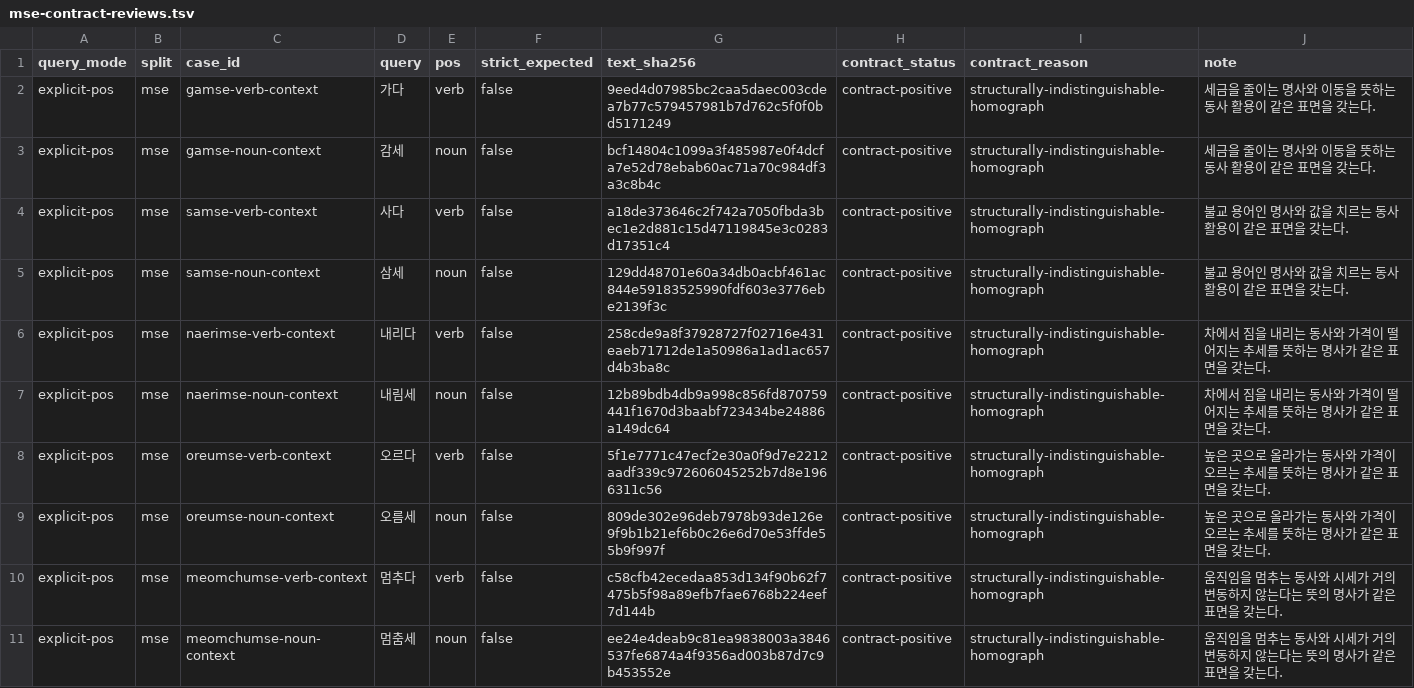
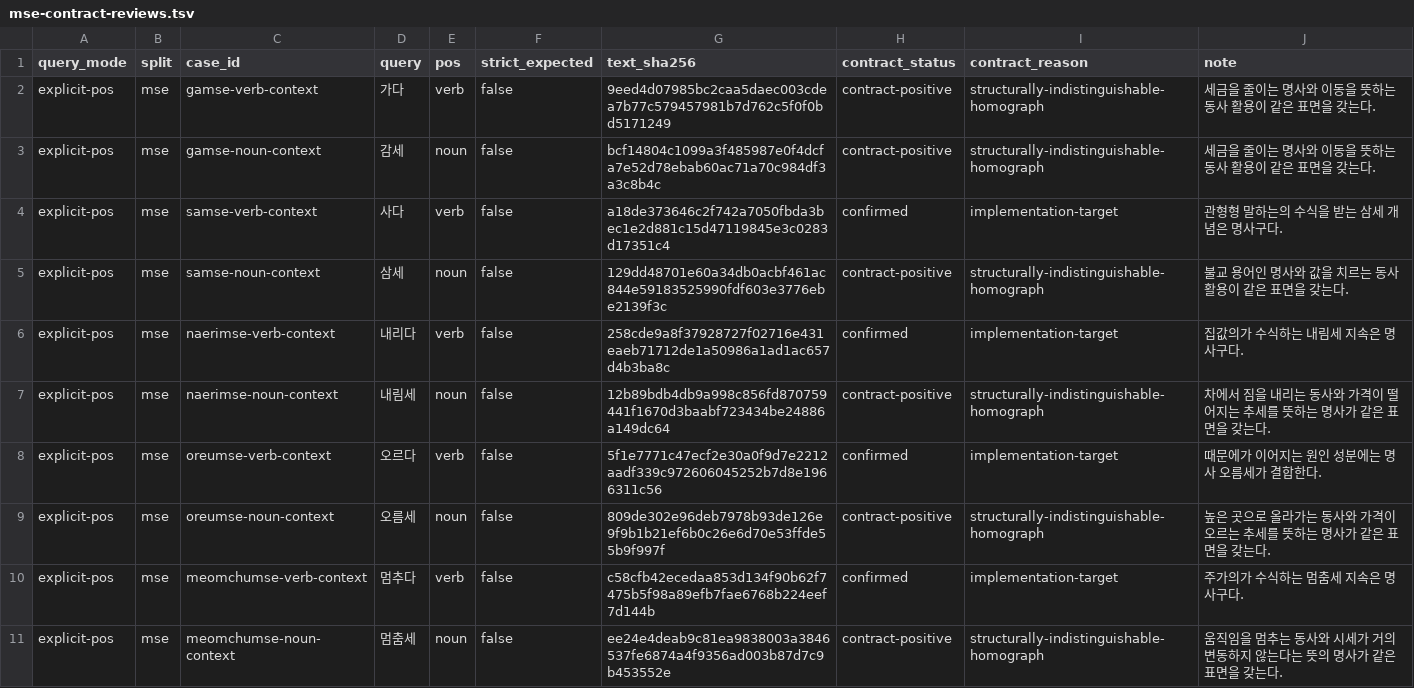
Before and after one commit to SeokminHong/kfind, a TSV file: tools/morph-compare/mse-contract-reviews.tsv, drawn as a sheet.

Commit message:
의지 종결형과 동형 명사의 문법 구분 (#332)
* fix(kfind/morph): 명사구 안의 의지 종결형 오탐 제거

* docs(kfind/benchmark): 의지 종결형 문맥 구분 측정 기록

* test(kfind/benchmark): 엄격 음성의 문맥 대조 검증

```diff
--- a/tools/morph-compare/mse-contract-reviews.tsv
+++ b/tools/morph-compare/mse-contract-reviews.tsv
@@ -3,9 +3,9 @@ explicit-pos	mse	gamse-verb-context	가다	verb	false	9eed4d07985bc2caa5daec003c
 explicit-pos	mse	gamse-noun-context	감세	noun	false	bcf14804c1099a3f485987e0f4dcfa7e52d78ebab60ac71a70c984df3a3c8b4c	contract-positive	structurally-indistinguishable-homograph	세금을 줄이는 명사와 이동을 뜻하는 동사 활용이 같은 표면을 갖는다.
-explicit-pos	mse	samse-verb-context	사다	verb	false	a18de373646c2f742a7050fbda3bec1e2d881c15d47119845e3c0283d17351c4	contract-positive	structurally-indistinguishable-homograph	불교 용어인 명사와 값을 치르는 동사 활용이 같은 표면을 갖는다.
+explicit-pos	mse	samse-verb-context	사다	verb	false	a18de373646c2f742a7050fbda3bec1e2d881c15d47119845e3c0283d17351c4	confirmed	implementation-target	관형형 말하는의 수식을 받는 삼세 개념은 명사구다.
 explicit-pos	mse	samse-noun-context	삼세	noun	false	129dd48701e60a34db0acbf461ac844e59183525990fdf603e3776ebe2139f3c	contract-positive	structurally-indistinguishable-homograph	불교 용어인 명사와 값을 치르는 동사 활용이 같은 표면을 갖는다.
-explicit-pos	mse	naerimse-verb-context	내리다	verb	false	258cde9a8f37928727f02716e431eaeb71712de1a50986a1ad1ac657d4b3ba8c	contract-positive	structurally-indistinguishable-homograph	차에서 짐을 내리는 동사와 가격이 떨어지는 추세를 뜻하는 명사가 같은 표면을 갖는다.
+explicit-pos	mse	naerimse-verb-context	내리다	verb	false	258cde9a8f37928727f02716e431eaeb71712de1a50986a1ad1ac657d4b3ba8c	confirmed	implementation-target	집값의가 수식하는 내림세 지속은 명사구다.
 explicit-pos	mse	naerimse-noun-context	내림세	noun	false	12b89bdb4db9a998c856fd870759441f1670d3baabf723434be24886a149dc64	contract-positive	structurally-indistinguishable-homograph	차에서 짐을 내리는 동사와 가격이 떨어지는 추세를 뜻하는 명사가 같은 표면을 갖는다.
-explicit-pos	mse	oreumse-verb-context	오르다	verb	false	5f1e7771c47ecf2e30a0f9d7e2212aadf339c972606045252b7d8e1966311c56	contract-positive	structurally-indistinguishable-homograph	높은 곳으로 올라가는 동사와 가격이 오르는 추세를 뜻하는 명사가 같은 표면을 갖는다.
+explicit-pos	mse	oreumse-verb-context	오르다	verb	false	5f1e7771c47ecf2e30a0f9d7e2212aadf339c972606045252b7d8e1966311c56	confirmed	implementation-target	때문에가 이어지는 원인 성분에는 명사 오름세가 결합한다.
 explicit-pos	mse	oreumse-noun-context	오름세	noun	false	809de302e96deb7978b93de126e9f9b1b21ef6b0c26e6d70e53ffde55b9f997f	contract-positive	structurally-indistinguishable-homograph	높은 곳으로 올라가는 동사와 가격이 오르는 추세를 뜻하는 명사가 같은 표면을 갖는다.
-explicit-pos	mse	meomchumse-verb-context	멈추다	verb	false	c58cfb42ecedaa853d134f90b62f7475b5f98a89efb7fae6768b224eef7d144b	contract-positive	structurally-indistinguishable-homograph	움직임을 멈추는 동사와 시세가 거의 변동하지 않는다는 뜻의 명사가 같은 표면을 갖는다.
+explicit-pos	mse	meomchumse-verb-context	멈추다	verb	false	c58cfb42ecedaa853d134f90b62f7475b5f98a89efb7fae6768b224eef7d144b	confirmed	implementation-target	주가의가 수식하는 멈춤세 지속은 명사구다.
 explicit-pos	mse	meomchumse-noun-context	멈춤세	noun	false	ee24e4deab9c81ea9838003a3846537fe6874a4f9356ad003b87d7c9b453552e	contract-positive	structurally-indistinguishable-homograph	움직임을 멈추는 동사와 시세가 거의 변동하지 않는다는 뜻의 명사가 같은 표면을 갖는다.
```
Also changed, not shown: 10 other files.
